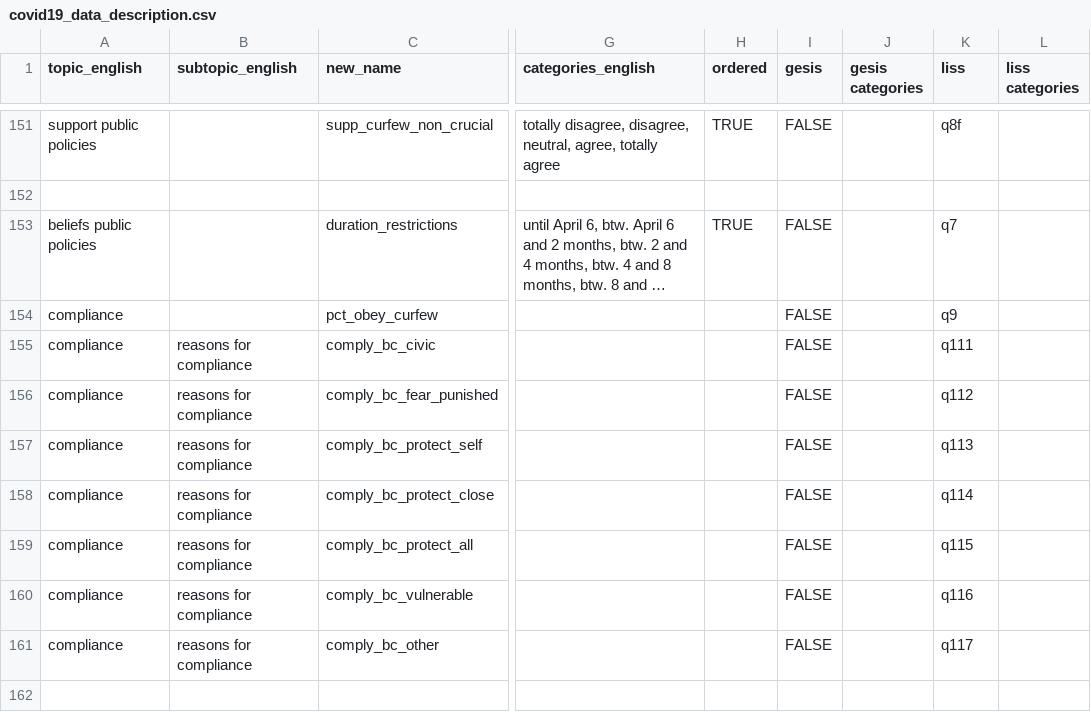
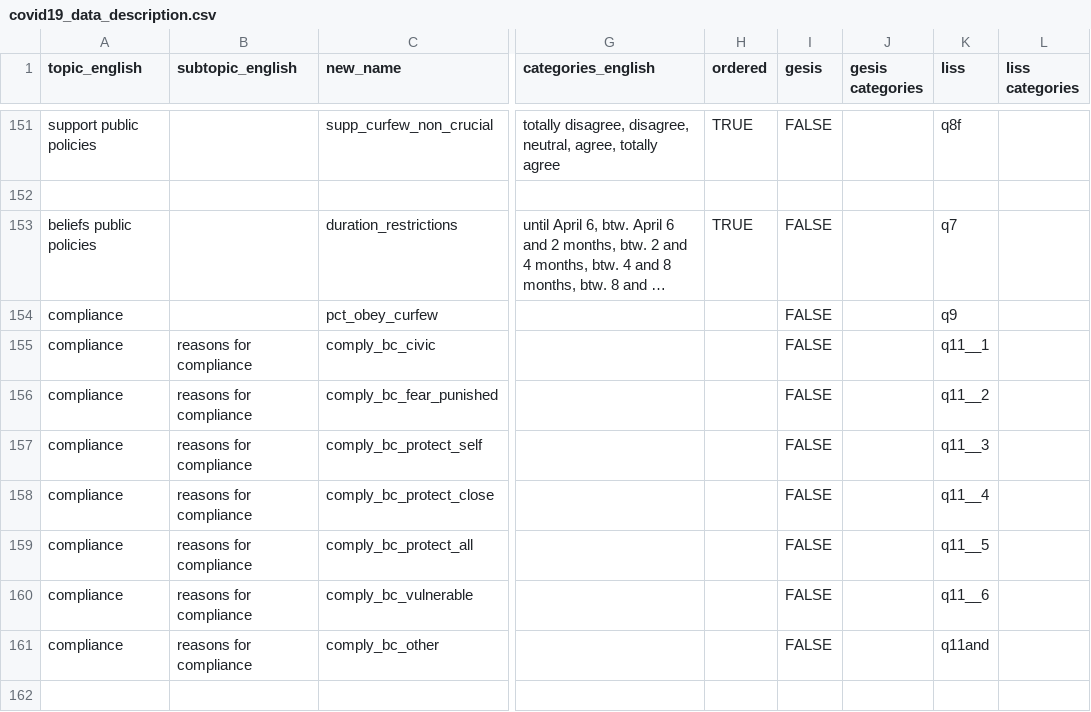
Before and after one commit to covid-19-impact-lab/utilities, a CSV file: utilities/covid19_data_description.csv, drawn as a sheet; only a part is shown, gaps mark what is left out; long unchanged cells end in …; the diff covers the shown part only; the diff names each change by its address in the sheet, - before the commit and + after, or states it on an @@ line.

Commit message:
More fixes in the table. Convert dtypes except for Categoricals.

```diff
--- a/utilities/covid19_data_description.csv
+++ b/utilities/covid19_data_description.csv
-K155 (liss): q111
+K155 (liss): q11__1
-K156 (liss): q112
+K156 (liss): q11__2
-K157 (liss): q113
+K157 (liss): q11__3
-K158 (liss): q114
+K158 (liss): q11__4
-K159 (liss): q115
+K159 (liss): q11__5
-K160 (liss): q116
+K160 (liss): q11__6
-K161 (liss): q117
+K161 (liss): q11and
```
Also changed, not shown: 54 edited cells elsewhere in this file, 1 other file.
